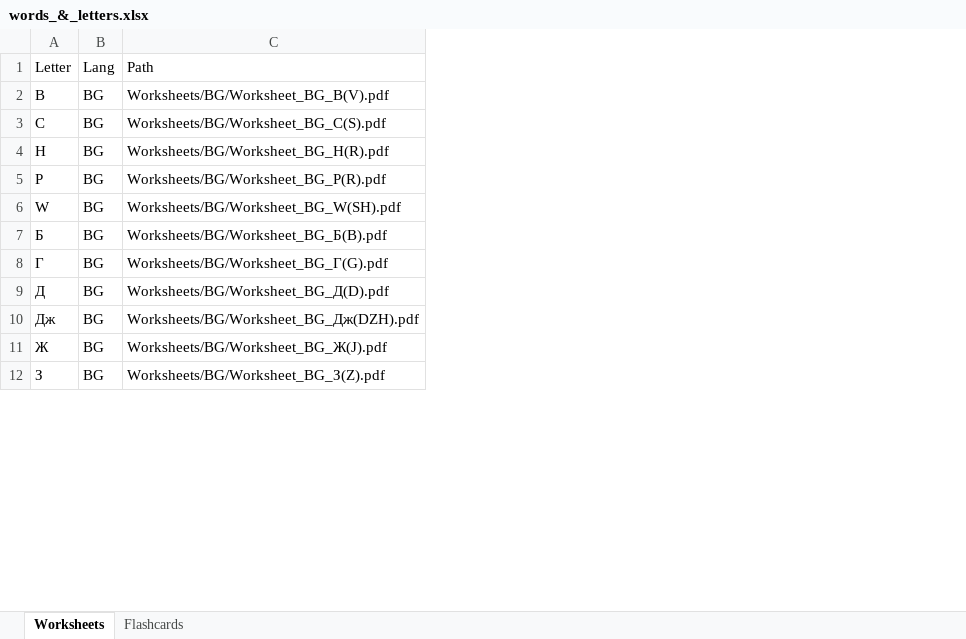
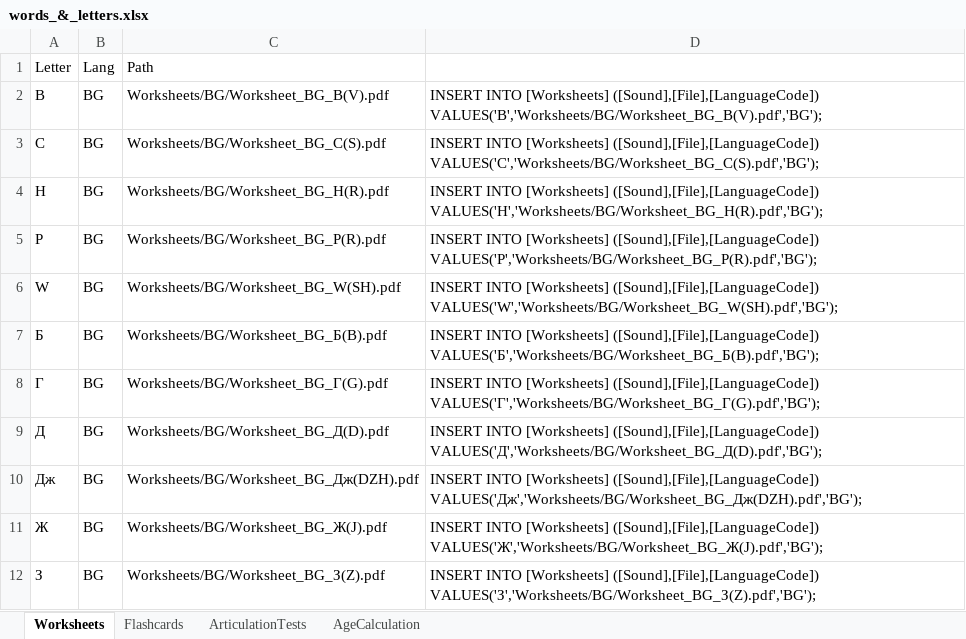
Before and after one commit to softqnr/speechpathology, an Excel workbook: Doc/BG/words_&_letters.xlsx, sheet Worksheets, drawn as a sheet; only a part is shown; values as stored, in another font and other column widths than the file's, no borders; the diff names each change by its address in the sheet, - before the commit and + after, or states it on an @@ line.

```diff
--- a/Doc/BG/words_&_letters.xlsx (sheet Worksheets)
+++ b/Doc/BG/words_&_letters.xlsx (sheet Worksheets)
+sheet tab: ArticulationTests
+sheet tab: AgeCalculation
+column D, rows 2-12: INSERT INTO [Worksheets] ([Sound],[File],[LanguageCode]) VALUES('B','Worksheets/BG/Worksheet_BG_B(V).pdf','BG'); | INSERT INTO [Worksheets] ([Sound],[File],[LanguageCode]) VALUES('C','Worksheets/BG/Worksheet_BG_C(S).pdf','BG'); | INSERT INTO [Worksheets] ([Sound],[File],[LanguageCode]) VALUES('H','Worksheets/BG/Worksheet_BG_H(R).pdf','BG'); | INSERT INTO [Worksheets] ([Sound],[File],[LanguageCode]) VALUES('P','Worksheets/BG/Worksheet_BG_P(R).pdf','BG'); | INSERT INTO [Worksheets] ([Sound],[File],[LanguageCode]) VALUES('W','Worksheets/BG/Worksheet_BG_W(SH).pdf','BG'); | INSERT INTO [Worksheets] ([Sound],[File],[LanguageCode]) VALUES('Б','Worksheets/BG/Worksheet_BG_Б(B).pdf','BG'); | INSERT INTO [Worksheets] ([Sound],[File],[LanguageCode]) VALUES('Г','Worksheets/BG/Worksheet_BG_Г(G).pdf','BG'); | INSERT INTO [Worksheets] ([Sound],[File],[LanguageCode]) VALUES('Д','Worksheets/BG/Worksheet_BG_Д(D).pdf','BG'); | INSERT INTO [Worksheets] ([Sound],[File],[LanguageCode]) VALUES('Дж','Worksheets/BG/Worksheet_BG_Дж(DZH).pdf','BG'); | INSERT INTO [Worksheets] ([Sound],[File],[LanguageCode]) VALUES('Ж','Worksheets/BG/Worksheet_BG_Ж(J).pdf','BG'); | INSERT INTO [Worksheets] ([Sound],[File],[LanguageCode]) VALUES('З','Worksheets/BG/Worksheet_BG_З(Z).pdf','BG');
```
Also changed, not shown: sheet Flashcards, Doc/AppResources.xlsx, 4 other files.
